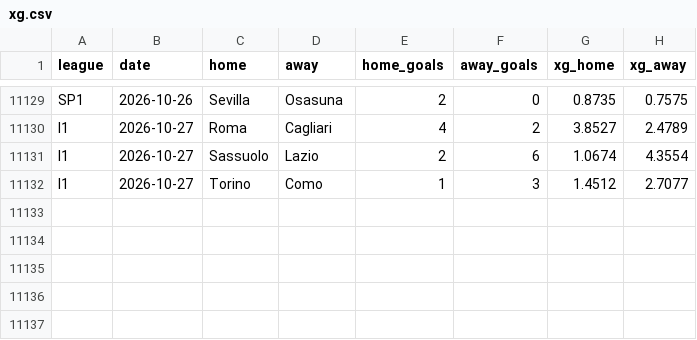
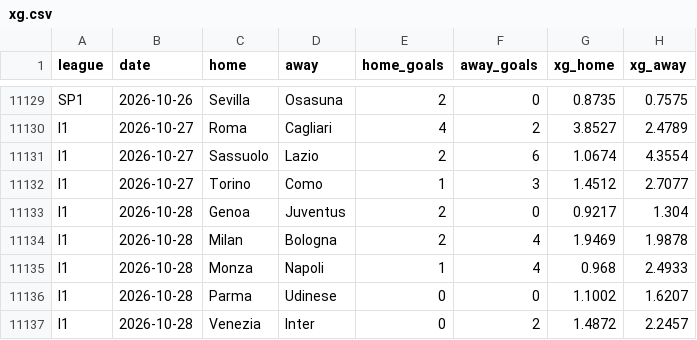
Before and after one commit to samuelramram/Predicciones, a CSV file: data/europa/xg.csv, drawn as a sheet; only a part is shown, gaps mark what is left out.

```diff
--- a/data/europa/xg.csv
+++ b/data/europa/xg.csv
@@ -11132 +11132,6 @@ I1,2026-10-27,Sassuolo,Lazio,2,6,1.0674,4.3554
 I1,2026-10-27,Torino,Como,1,3,1.4512,2.7077
+I1,2026-10-28,Genoa,Juventus,2,0,0.9217,1.304
+I1,2026-10-28,Milan,Bologna,2,4,1.9469,1.9878
+I1,2026-10-28,Monza,Napoli,1,4,0.968,2.4933
+I1,2026-10-28,Parma,Udinese,0,0,1.1002,1.6207
+I1,2026-10-28,Venezia,Inter,0,2,1.4872,2.2457
```
Also changed, not shown: 1 other file.
